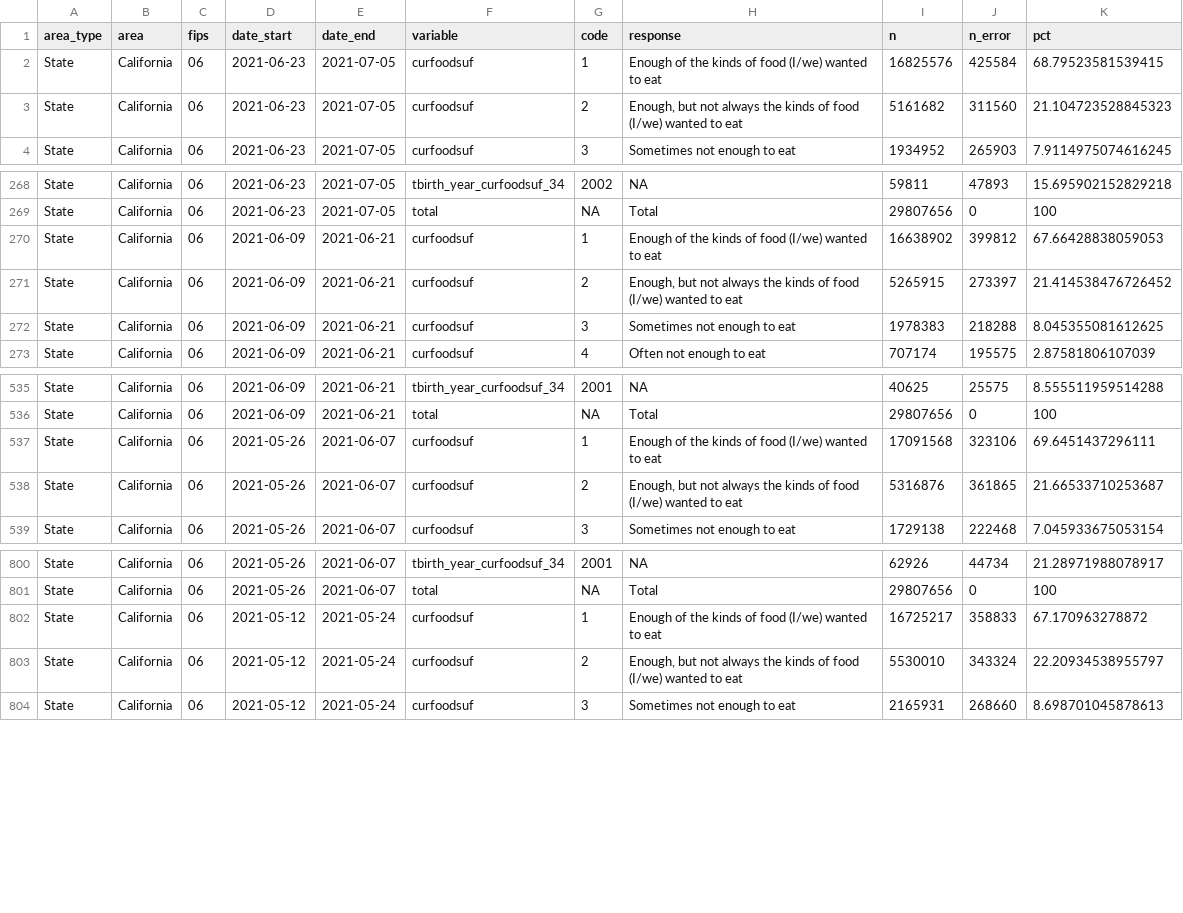
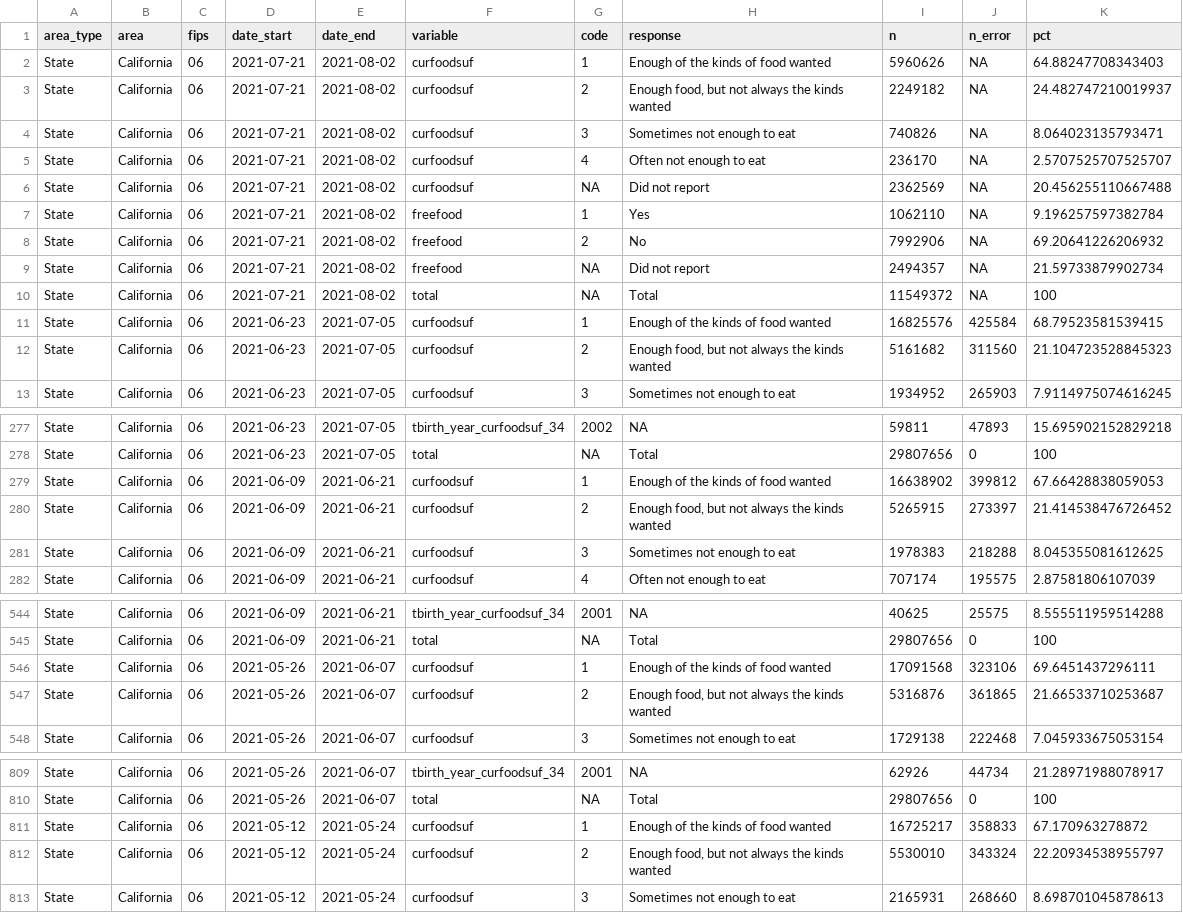
Before and after one commit to stanford-datalab/covid-19-ca, a CSV file: data/state.csv, drawn as a sheet; only a part is shown, gaps mark what is left out; the diff covers the shown part only.

```diff
--- a/data/state.csv
+++ b/data/state.csv
@@ -1,4 +1,13 @@
 area_type,area,fips,date_start,date_end,variable,code,response,n,n_error,pct
-State,California,06,2021-06-23,2021-07-05,curfoodsuf,1,Enough of the kinds of food (I/we) wanted to eat,16825576,425584,68.79523581539415
-State,California,06,2021-06-23,2021-07-05,curfoodsuf,2,"Enough, but not always the kinds of food (I/we) wanted to eat",5161682,311560,21.104723528845323
+State,California,06,2021-07-21,2021-08-02,curfoodsuf,1,Enough of the kinds of food wanted,5960626,NA,64.88247708343403
+State,California,06,2021-07-21,2021-08-02,curfoodsuf,2,"Enough food, but not always the kinds wanted",2249182,NA,24.482747210019937
+State,California,06,2021-07-21,2021-08-02,curfoodsuf,3,Sometimes not enough to eat,740826,NA,8.064023135793471
+State,California,06,2021-07-21,2021-08-02,curfoodsuf,4,Often not enough to eat,236170,NA,2.5707525707525707
+State,California,06,2021-07-21,2021-08-02,curfoodsuf,NA,Did not report,2362569,NA,20.456255110667488
+State,California,06,2021-07-21,2021-08-02,freefood,1,Yes,1062110,NA,9.196257597382784
+State,California,06,2021-07-21,2021-08-02,freefood,2,No,7992906,NA,69.20641226206932
+State,California,06,2021-07-21,2021-08-02,freefood,NA,Did not report,2494357,NA,21.59733879902734
+State,California,06,2021-07-21,2021-08-02,total,NA,Total,11549372,NA,100
+State,California,06,2021-06-23,2021-07-05,curfoodsuf,1,Enough of the kinds of food wanted,16825576,425584,68.79523581539415
+State,California,06,2021-06-23,2021-07-05,curfoodsuf,2,"Enough food, but not always the kinds wanted",5161682,311560,21.104723528845323
 State,California,06,2021-06-23,2021-07-05,curfoodsuf,3,Sometimes not enough to eat,1934952,265903,7.9114975074616245
@@ -269,4 +278,4 @@ State,California,06,2021-06-23,2021-07-05,tbirth_year_curfoodsuf_34,2002,NA,5981
 State,California,06,2021-06-23,2021-07-05,total,NA,Total,29807656,0,100
-State,California,06,2021-06-09,2021-06-21,curfoodsuf,1,Enough of the kinds of food (I/we) wanted to eat,16638902,399812,67.66428838059053
-State,California,06,2021-06-09,2021-06-21,curfoodsuf,2,"Enough, but not always the kinds of food (I/we) wanted to eat",5265915,273397,21.414538476726452
+State,California,06,2021-06-09,2021-06-21,curfoodsuf,1,Enough of the kinds of food wanted,16638902,399812,67.66428838059053
+State,California,06,2021-06-09,2021-06-21,curfoodsuf,2,"Enough food, but not always the kinds wanted",5265915,273397,21.414538476726452
 State,California,06,2021-06-09,2021-06-21,curfoodsuf,3,Sometimes not enough to eat,1978383,218288,8.045355081612625
@@ -536,4 +545,4 @@ State,California,06,2021-06-09,2021-06-21,tbirth_year_curfoodsuf_34,2001,NA,4062
 State,California,06,2021-06-09,2021-06-21,total,NA,Total,29807656,0,100
-State,California,06,2021-05-26,2021-06-07,curfoodsuf,1,Enough of the kinds of food (I/we) wanted to eat,17091568,323106,69.6451437296111
-State,California,06,2021-05-26,2021-06-07,curfoodsuf,2,"Enough, but not always the kinds of food (I/we) wanted to eat",5316876,361865,21.66533710253687
+State,California,06,2021-05-26,2021-06-07,curfoodsuf,1,Enough of the kinds of food wanted,17091568,323106,69.6451437296111
+State,California,06,2021-05-26,2021-06-07,curfoodsuf,2,"Enough food, but not always the kinds wanted",5316876,361865,21.66533710253687
 State,California,06,2021-05-26,2021-06-07,curfoodsuf,3,Sometimes not enough to eat,1729138,222468,7.045933675053154
@@ -801,4 +810,4 @@ State,California,06,2021-05-26,2021-06-07,tbirth_year_curfoodsuf_34,2001,NA,6292
 State,California,06,2021-05-26,2021-06-07,total,NA,Total,29807656,0,100
-State,California,06,2021-05-12,2021-05-24,curfoodsuf,1,Enough of the kinds of food (I/we) wanted to eat,16725217,358833,67.170963278872
-State,California,06,2021-05-12,2021-05-24,curfoodsuf,2,"Enough, but not always the kinds of food (I/we) wanted to eat",5530010,343324,22.20934538955797
+State,California,06,2021-05-12,2021-05-24,curfoodsuf,1,Enough of the kinds of food wanted,16725217,358833,67.170963278872
+State,California,06,2021-05-12,2021-05-24,curfoodsuf,2,"Enough food, but not always the kinds wanted",5530010,343324,22.20934538955797
 State,California,06,2021-05-12,2021-05-24,curfoodsuf,3,Sometimes not enough to eat,2165931,268660,8.698701045878613
```
Also changed, not shown: 58 edited cells elsewhere in this file, data/unemployment.csv, 1 other file.
